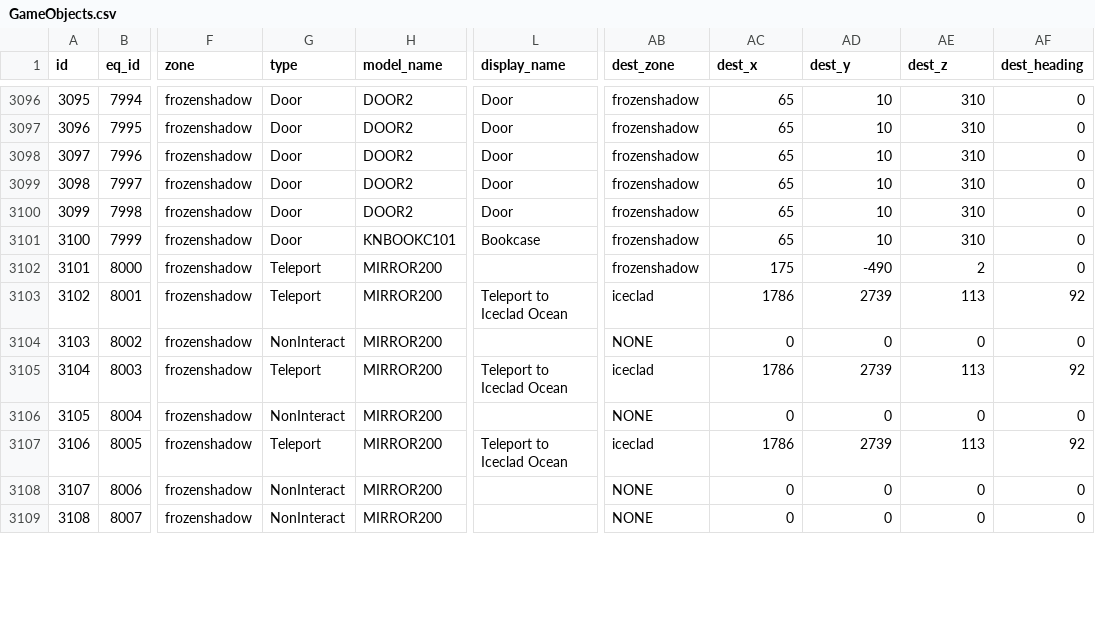
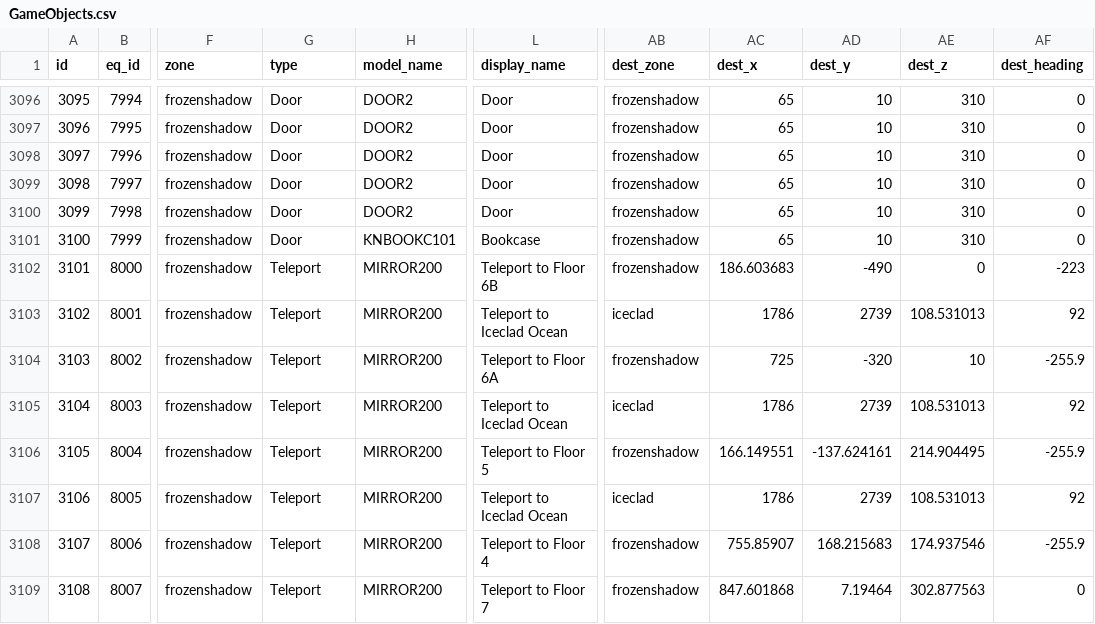
Before and after one commit to NathanHandley/EQWOWConverter, a CSV file: Assets/WorldData/GameObjects.csv, drawn as a sheet; only a part is shown, gaps mark what is left out; the diff covers the shown part only; the diff names each change by its address in the sheet, - before the commit and + after, or states it on an @@ line.

Commit message:
Set the teleports in Tower of Frozen Shadow

```diff
--- a/Assets/WorldData/GameObjects.csv
+++ b/Assets/WorldData/GameObjects.csv
-L3102 (display_name): (empty)
+L3102 (display_name): Teleport to Floor 6B
-AC3102 (dest_x): 175
+AC3102 (dest_x): 186.603683
-AE3102 (dest_z): 2
+AE3102 (dest_z): 0
-AF3102 (dest_heading): 0
+AF3102 (dest_heading): -223
-AE3103 (dest_z): 113
+AE3103 (dest_z): 108.531013
-G3104 (type): NonInteract
+G3104 (type): Teleport
-L3104 (display_name): (empty)
+L3104 (display_name): Teleport to Floor 6A
-AB3104 (dest_zone): NONE
+AB3104 (dest_zone): frozenshadow
-AC3104 (dest_x): 0
+AC3104 (dest_x): 725
-AD3104 (dest_y): 0
+AD3104 (dest_y): -320
-AE3104 (dest_z): 0
+AE3104 (dest_z): 10
-AF3104 (dest_heading): 0
+AF3104 (dest_heading): -255.9
-AE3105 (dest_z): 113
+AE3105 (dest_z): 108.531013
-G3106 (type): NonInteract
+G3106 (type): Teleport
-L3106 (display_name): (empty)
+L3106 (display_name): Teleport to Floor 5
-AB3106 (dest_zone): NONE
+AB3106 (dest_zone): frozenshadow
-AC3106 (dest_x): 0
+AC3106 (dest_x): 166.149551
-AD3106 (dest_y): 0
+AD3106 (dest_y): -137.624161
-AE3106 (dest_z): 0
+AE3106 (dest_z): 214.904495
-AF3106 (dest_heading): 0
+AF3106 (dest_heading): -255.9
-AE3107 (dest_z): 113
+AE3107 (dest_z): 108.531013
-G3108:G3109 (type): NonInteract
+G3108:G3109 (type): Teleport
-L3108 (display_name): (empty)
+L3108 (display_name): Teleport to Floor 4
-AB3108:AB3109 (dest_zone): NONE
+AB3108:AB3109 (dest_zone): frozenshadow
-AC3108 (dest_x): 0
+AC3108 (dest_x): 755.85907
-AD3108 (dest_y): 0
+AD3108 (dest_y): 168.215683
-AE3108 (dest_z): 0
+AE3108 (dest_z): 174.937546
-AF3108 (dest_heading): 0
+AF3108 (dest_heading): -255.9
-L3109 (display_name): (empty)
+L3109 (display_name): Teleport to Floor 7
-AC3109 (dest_x): 0
+AC3109 (dest_x): 847.601868
-AD3109 (dest_y): 0
+AD3109 (dest_y): 7.19464
-AE3109 (dest_z): 0
+AE3109 (dest_z): 302.877563
```
Also changed, not shown: 67 edited cells elsewhere in this file.
